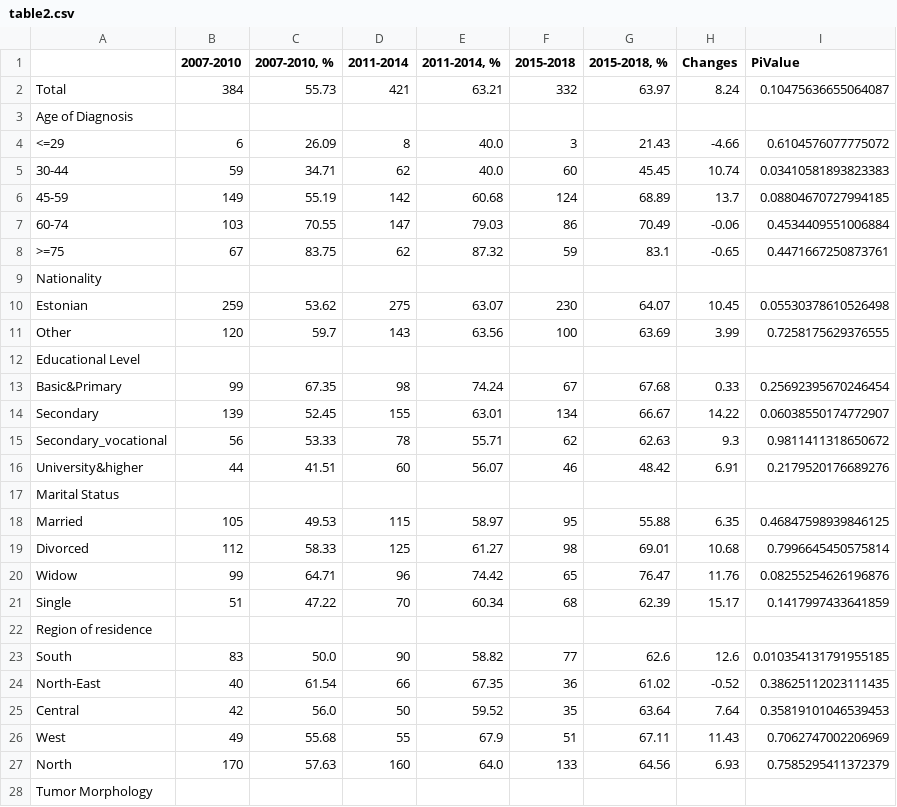
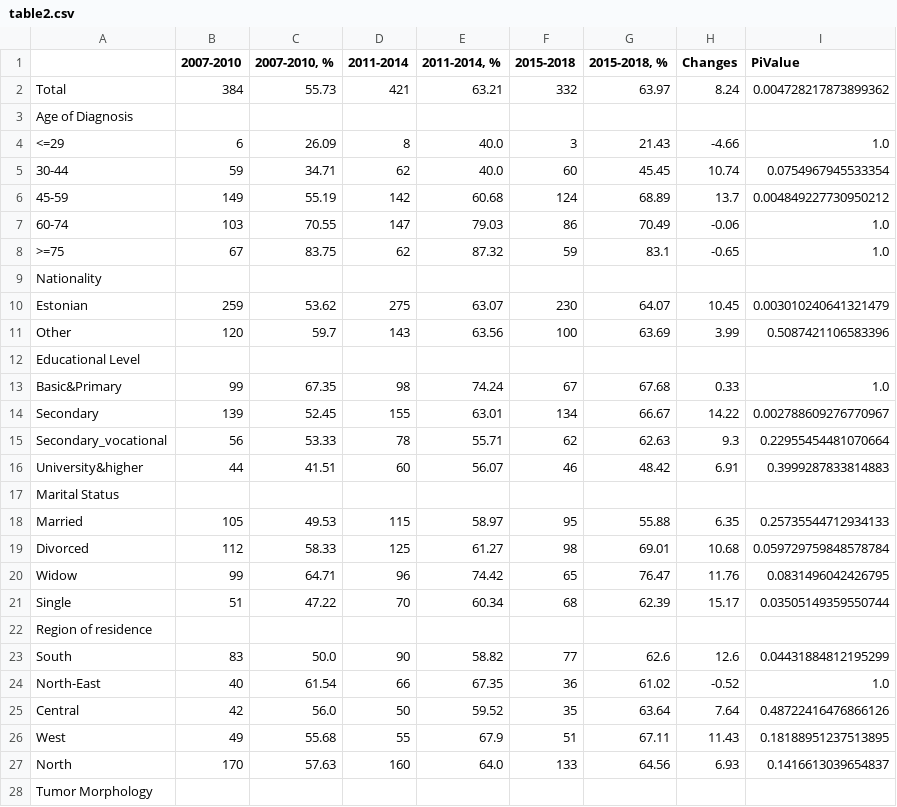
Before and after one commit to hateart/aleksandra_stats, a CSV file: table2.csv, drawn as a sheet; only a part is shown; the diff covers the shown part only.

```diff
--- a/table2.csv
+++ b/table2.csv
@@ -1,28 +1,28 @@
 ,2007-2010,"2007-2010, %",2011-2014,"2011-2014, %",2015-2018,"2015-2018, %",Changes,PiValue
-Total,384,55.73,421,63.21,332,63.97,8.24,0.10475636655064087
+Total,384,55.73,421,63.21,332,63.97,8.24,0.004728217873899362
 Age of Diagnosis,,,,,,,,
-    <=29,6,26.09,8,40.0,3,21.43,-4.66,0.6104576077775072
-    30-44,59,34.71,62,40.0,60,45.45,10.74,0.03410581893823383
-    45-59,149,55.19,142,60.68,124,68.89,13.7,0.08804670727994185
-    60-74,103,70.55,147,79.03,86,70.49,-0.06,0.4534409551006884
-    >=75,67,83.75,62,87.32,59,83.1,-0.65,0.4471667250873761
+    <=29,6,26.09,8,40.0,3,21.43,-4.66,1.0
+    30-44,59,34.71,62,40.0,60,45.45,10.74,0.0754967945533354
+    45-59,149,55.19,142,60.68,124,68.89,13.7,0.004849227730950212
+    60-74,103,70.55,147,79.03,86,70.49,-0.06,1.0
+    >=75,67,83.75,62,87.32,59,83.1,-0.65,1.0
 Nationality,,,,,,,,
-    Estonian,259,53.62,275,63.07,230,64.07,10.45,0.05530378610526498
-    Other,120,59.7,143,63.56,100,63.69,3.99,0.7258175629376555
+    Estonian,259,53.62,275,63.07,230,64.07,10.45,0.003010240641321479
+    Other,120,59.7,143,63.56,100,63.69,3.99,0.5087421106583396
 Educational Level,,,,,,,,
-    Basic&Primary,99,67.35,98,74.24,67,67.68,0.33,0.25692395670246454
-    Secondary,139,52.45,155,63.01,134,66.67,14.22,0.06038550174772907
-    Secondary_vocational,56,53.33,78,55.71,62,62.63,9.3,0.9811411318650672
-    University&higher,44,41.51,60,56.07,46,48.42,6.91,0.2179520176689276
+    Basic&Primary,99,67.35,98,74.24,67,67.68,0.33,1.0
+    Secondary,139,52.45,155,63.01,134,66.67,14.22,0.002788609276770967
+    Secondary_vocational,56,53.33,78,55.71,62,62.63,9.3,0.22955454481070664
+    University&higher,44,41.51,60,56.07,46,48.42,6.91,0.3999287833814883
 Marital Status,,,,,,,,
-    Married,105,49.53,115,58.97,95,55.88,6.35,0.46847598939846125
-    Divorced,112,58.33,125,61.27,98,69.01,10.68,0.7996645450575814
-    Widow,99,64.71,96,74.42,65,76.47,11.76,0.08255254626196876
-    Single,51,47.22,70,60.34,68,62.39,15.17,0.1417997433641859
+    Married,105,49.53,115,58.97,95,55.88,6.35,0.25735544712934133
+    Divorced,112,58.33,125,61.27,98,69.01,10.68,0.059729759848578784
+    Widow,99,64.71,96,74.42,65,76.47,11.76,0.0831496042426795
+    Single,51,47.22,70,60.34,68,62.39,15.17,0.03505149359550744
 Region of residence,,,,,,,,
-    South,83,50.0,90,58.82,77,62.6,12.6,0.010354131791955185
-    North-East,40,61.54,66,67.35,36,61.02,-0.52,0.38625112023111435
-    Central,42,56.0,50,59.52,35,63.64,7.64,0.35819101046539453
-    West,49,55.68,55,67.9,51,67.11,11.43,0.7062747002206969
-    North,170,57.63,160,64.0,133,64.56,6.93,0.7585295411372379
+    South,83,50.0,90,58.82,77,62.6,12.6,0.04431884812195299
+    North-East,40,61.54,66,67.35,36,61.02,-0.52,1.0
+    Central,42,56.0,50,59.52,35,63.64,7.64,0.48722416476866126
+    West,49,55.68,55,67.9,51,67.11,11.43,0.18188951237513895
+    North,170,57.63,160,64.0,133,64.56,6.93,0.1416613039654837
 Tumor Morphology,,,,,,,,
```
Also changed, not shown: 3 edited cells elsewhere in this file, 2 other files.
